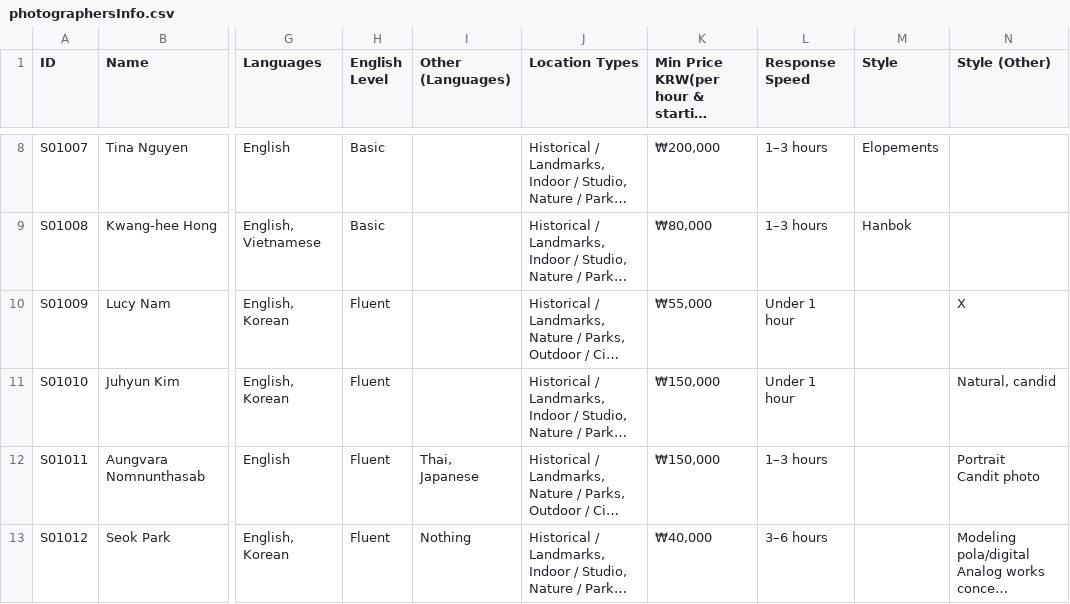
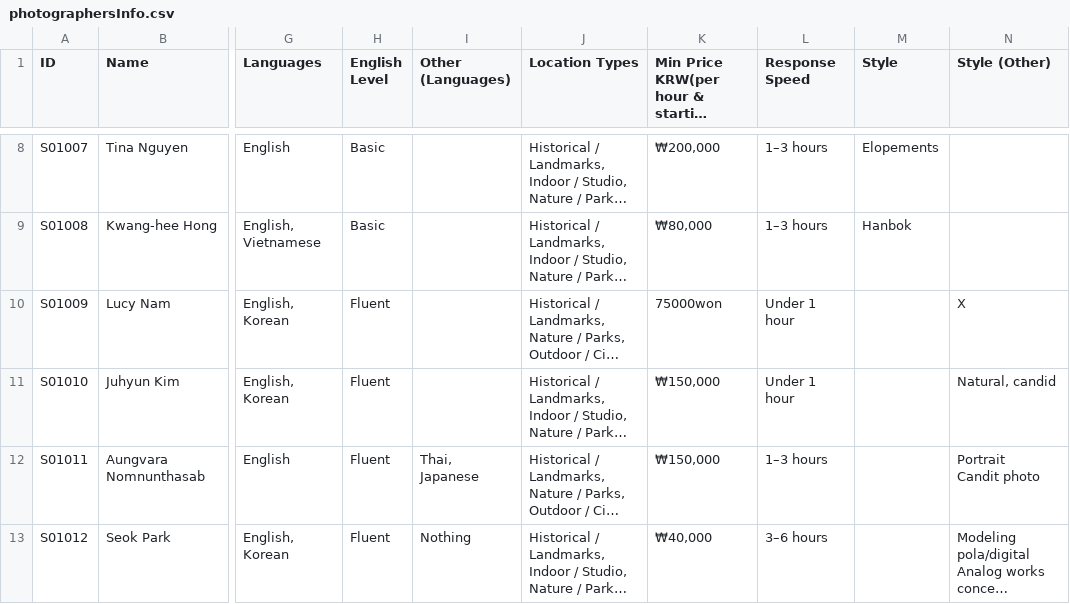
Before and after one commit to denizsulmaz/sphotmvp, a CSV file: photographersInfo.csv, drawn as a sheet; only a part is shown, gaps mark what is left out; long unchanged cells end in …; the diff names each change by its address in the sheet, - before the commit and + after, or states it on an @@ line.

Commit message:
Update S01009 price to 75000won

```diff
--- a/photographersInfo.csv
+++ b/photographersInfo.csv
-K10: ₩55,000
+K10: 75000won
```
Also changed, not shown: 1 other file.
